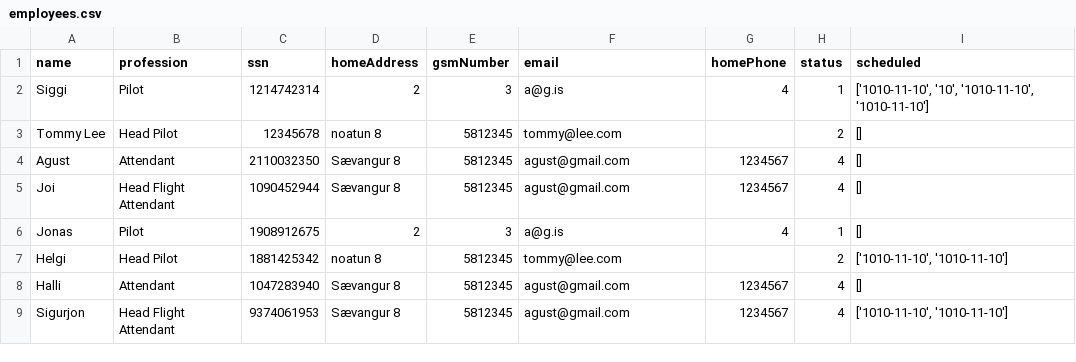
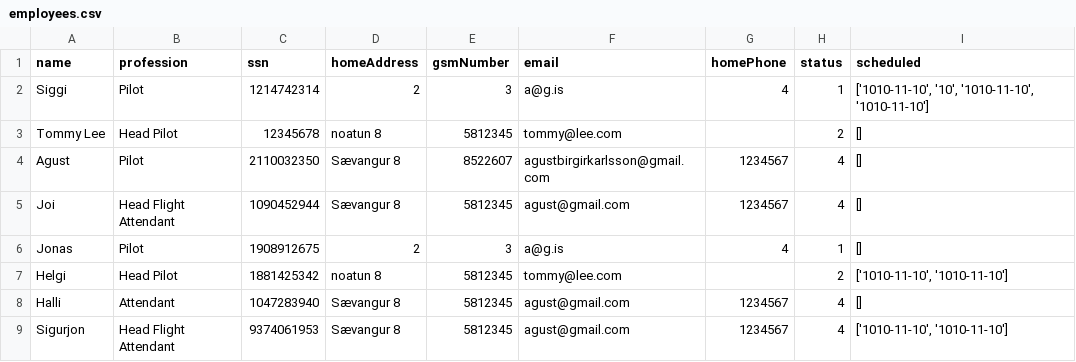
Before and after one commit to agustbirgir/Verklegt_namskeid1, a CSV file: files/employees.csv, drawn as a sheet.

Commit message:
Klaraði update employee

```diff
--- a/files/employees.csv
+++ b/files/employees.csv
@@ -3,3 +3,3 @@ Siggi;Pilot;1214742314;2;3;a@g.is;4;1;['1010-11-10', '10', '1010-11-10', '1010-1
 Tommy Lee;Head Pilot;12345678;noatun 8;5812345;tommy@lee.com;;2;[]
-Agust;Attendant;2110032350;Sævangur 8;5812345;agust@gmail.com;1234567;4;[]
+Agust;Pilot;2110032350;Sævangur 8;8522607;agustbirgirkarlsson@gmail.com;1234567;4;[]
 Joi;Head Flight Attendant;1090452944;Sævangur 8;5812345;agust@gmail.com;1234567;4;[]
```
Also changed, not shown: 1 other file.
